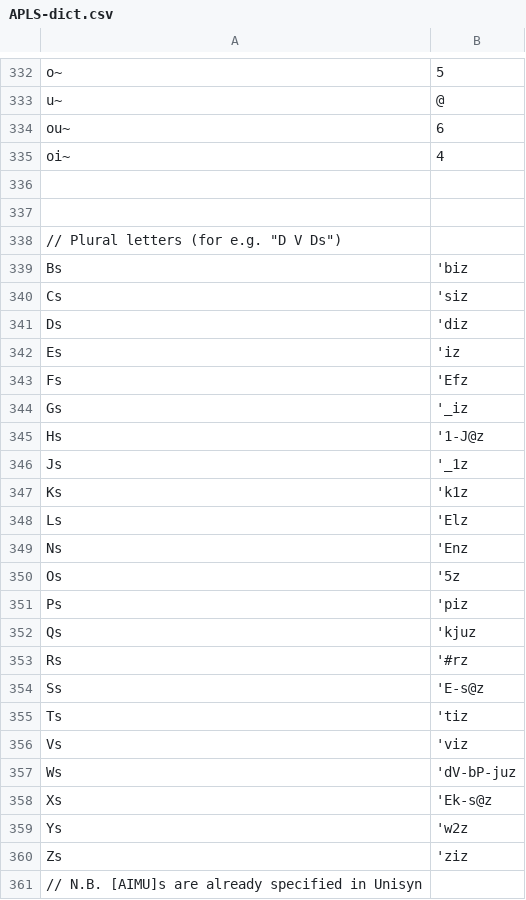
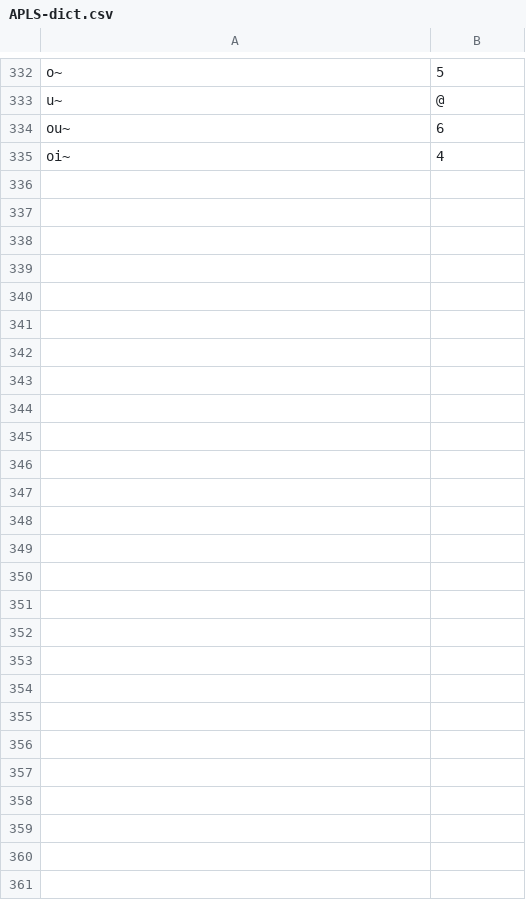
Before and after one commit to djvill/APLS, a CSV file: files/custom-dictionary/APLS-dict.csv, drawn as a sheet; only a part is shown, gaps mark what is left out.

Commit message:
Remove plural letters (all now in Unisyn)

```diff
--- a/files/custom-dictionary/APLS-dict.csv
+++ b/files/custom-dictionary/APLS-dict.csv
@@ -342,27 +342 @@ ou~,6
 oi~,4
-
-
-// Plural letters (for e.g. "D V Ds")
-Bs,'biz
-Cs,'siz
-Ds,'diz
-Es,'iz
-Fs,'Efz
-Gs,'_iz
-Hs,'1-J@z
-Js,'_1z
-Ks,'k1z
-Ls,'Elz
-Ns,'Enz
-Os,'5z
-Ps,'piz
-Qs,'kjuz
-Rs,'#rz
-Ss,'E-s@z
-Ts,'tiz
-Vs,'viz
-Ws,'dV-bP-juz
-Xs,'Ek-s@z
-Ys,'w2z
-Zs,'ziz
-// N.B. [AIMU]s are already specified in Unisyn
```
Also changed, not shown: 1 other file.
